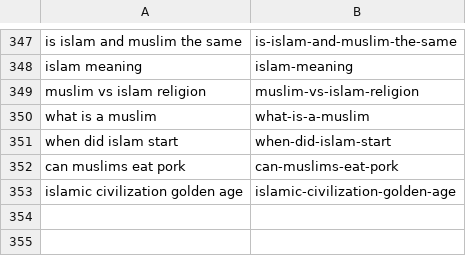
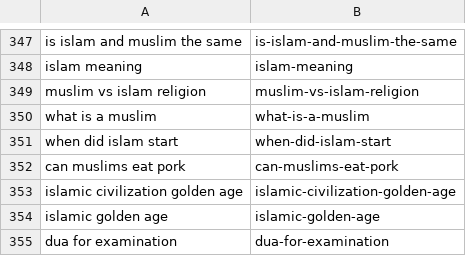
Before and after one commit to charliesheep7/dearpup_website, a CSV file: .claude/skills/deenup-blog-writer/written.csv, drawn as a sheet; only a part is shown, gaps mark what is left out.

```diff
--- a/.claude/skills/deenup-blog-writer/written.csv
+++ b/.claude/skills/deenup-blog-writer/written.csv
@@ -353 +353,3 @@ can muslims eat pork,can-muslims-eat-pork
 islamic civilization golden age,islamic-civilization-golden-age
+islamic golden age,islamic-golden-age
+dua for examination,dua-for-examination
```
Also changed, not shown: 2 other files.
